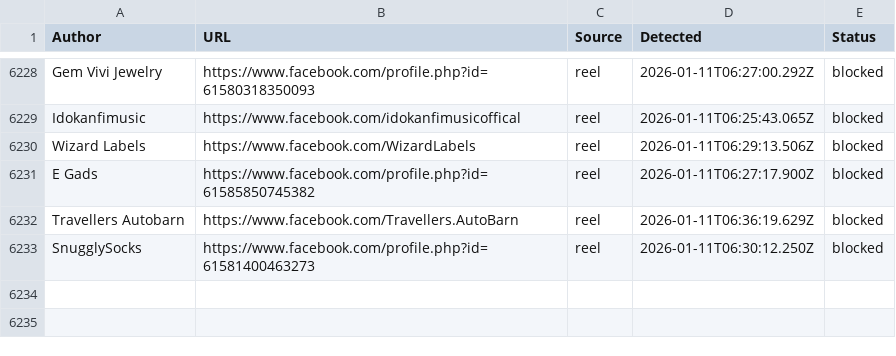
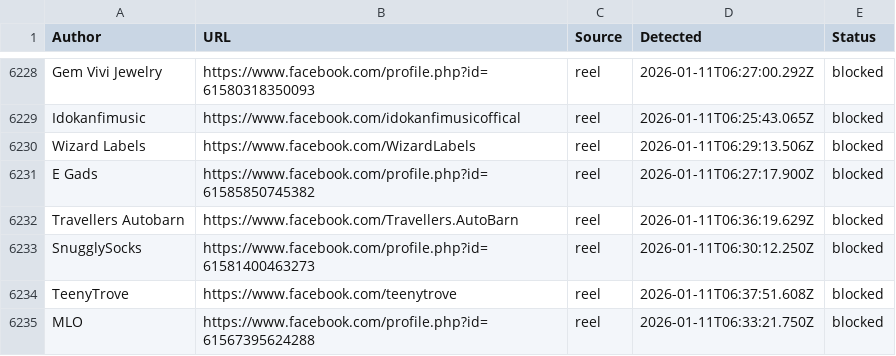
Before and after one commit to SysAdminDoc/AdNull, a CSV file: Blocklists/facebook_master_blocklist.csv, drawn as a sheet; only a part is shown, gaps mark what is left out.

Commit message:
AdNull sync: +2 new (6234 total)

```diff
--- a/Blocklists/facebook_master_blocklist.csv
+++ b/Blocklists/facebook_master_blocklist.csv
@@ -6233 +6233,3 @@ Author,URL,Source,Detected,Status
 "SnugglySocks",https://www.facebook.com/profile.php?id=61581400463273,reel,2026-01-11T06:30:12.250Z,blocked
+"TeenyTrove",https://www.facebook.com/teenytrove,reel,2026-01-11T06:37:51.608Z,blocked
+"MLO",https://www.facebook.com/profile.php?id=61567395624288,reel,2026-01-11T06:33:21.750Z,blocked
```
